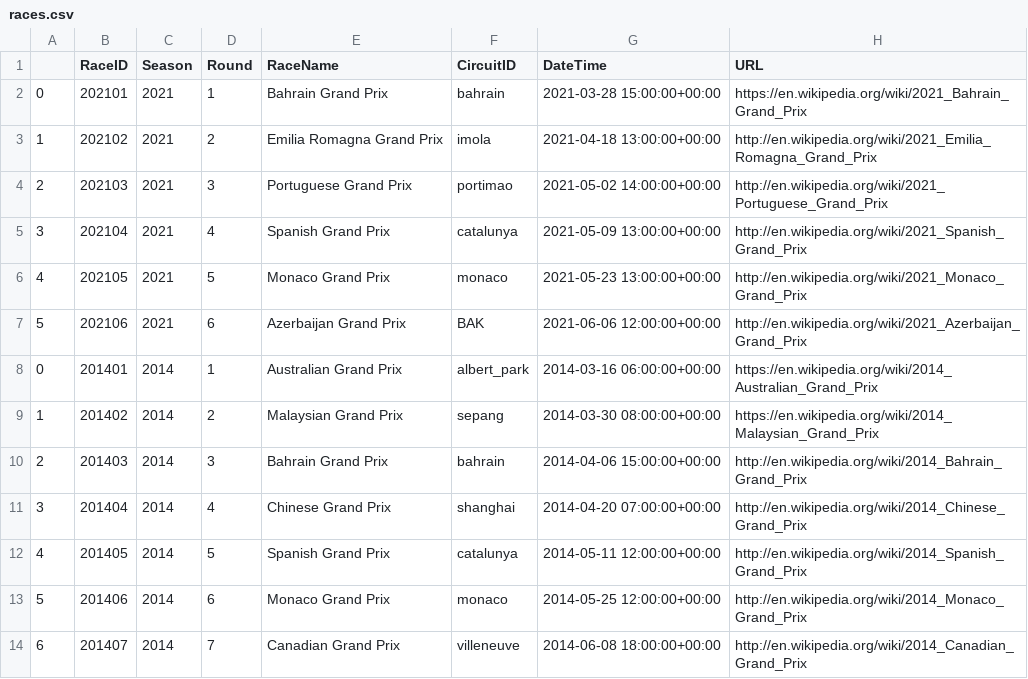
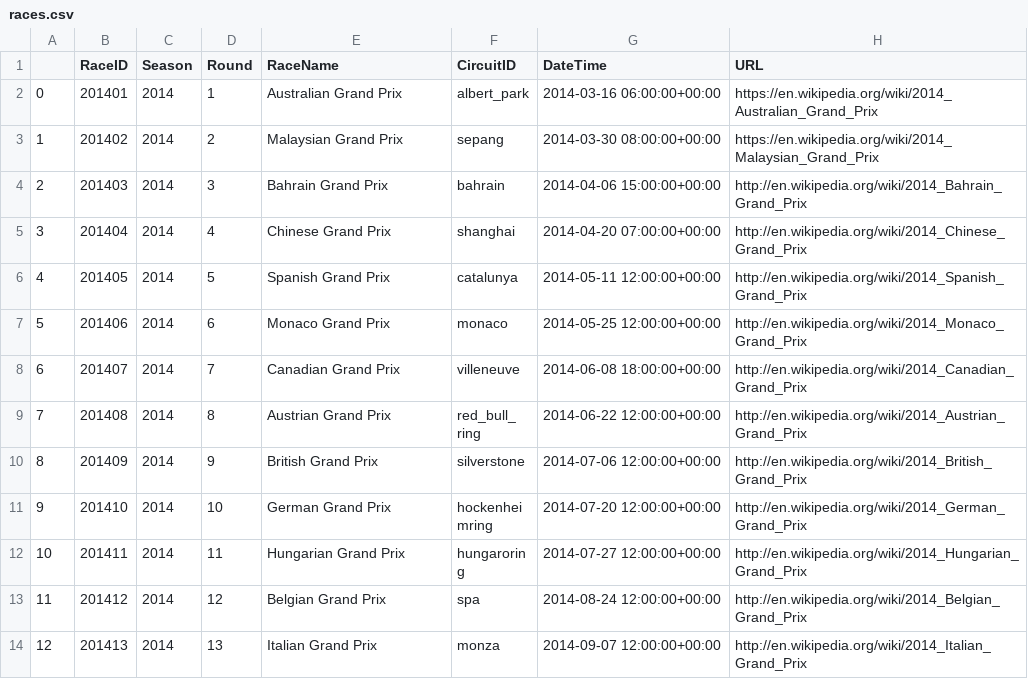
Before and after one commit to cwf231/f1_analysis, a CSV file: data/races.csv, drawn as a sheet; only a part is shown; the shorter side is filled out with more unchanged rows; the diff names each change by its address in the sheet, - before the commit and + after, or states it on an @@ line.

```diff
--- a/data/races.csv
+++ b/data/races.csv
-row 2: 0 | 202101 | 2021 | 1 | Bahrain Grand Prix | bahrain | 2021-03-28 15:00:00+00:00 | https://en.wikipedia.org/wiki/2021_Bahrain_Grand_Prix
-row 3: 1 | 202102 | 2021 | 2 | Emilia Romagna Grand Prix | imola | 2021-04-18 13:00:00+00:00 | http://en.wikipedia.org/wiki/2021_Emilia_Romagna_Grand_Prix
-row 4: 2 | 202103 | 2021 | 3 | Portuguese Grand Prix | portimao | 2021-05-02 14:00:00+00:00 | http://en.wikipedia.org/wiki/2021_Portuguese_Grand_Prix
-row 5: 3 | 202104 | 2021 | 4 | Spanish Grand Prix | catalunya | 2021-05-09 13:00:00+00:00 | http://en.wikipedia.org/wiki/2021_Spanish_Grand_Prix
-row 6: 4 | 202105 | 2021 | 5 | Monaco Grand Prix | monaco | 2021-05-23 13:00:00+00:00 | http://en.wikipedia.org/wiki/2021_Monaco_Grand_Prix
-row 7: 5 | 202106 | 2021 | 6 | Azerbaijan Grand Prix | BAK | 2021-06-06 12:00:00+00:00 | http://en.wikipedia.org/wiki/2021_Azerbaijan_Grand_Prix
```
Also changed, not shown: data/circuits.csv, data/constructors.csv, 3 other files.
